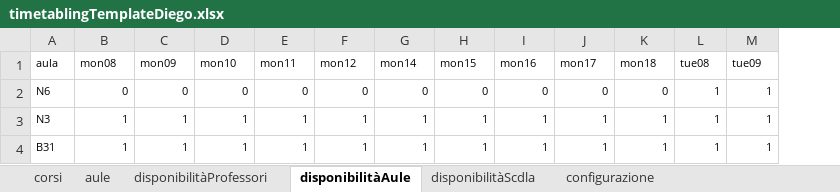
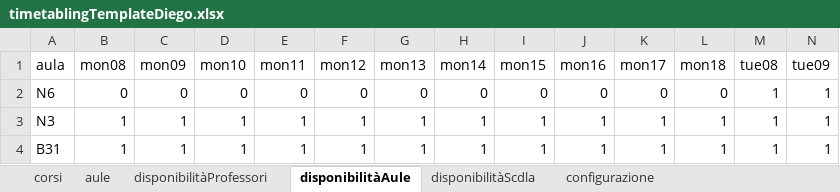
Before and after one commit to DiegoG-web/PDDL_timetableProject, an Excel workbook: V5/problemGeneratorDiego/timetablingTemplateDiego.xlsx, sheet disponibilitàAule, drawn as a sheet; only a part is shown; values as stored, in another font and other column widths than the file's, no borders; addresses are those after the commit; the diff covers the shown part only; the diff names each change by its address in the sheet, - before the commit and + after, or states it on an @@ line.

```diff
--- a/V5/problemGeneratorDiego/timetablingTemplateDiego.xlsx (sheet disponibilitàAule)
+++ b/V5/problemGeneratorDiego/timetablingTemplateDiego.xlsx (sheet disponibilitàAule)
+column G (mon13), rows 2-4: 0 | 1 | 1
@@ A1:F4 text size: larger @@
@@ H1:N4 text size: larger @@
```
Also changed, not shown: cell formats elsewhere in this sheet, sheet disponibilitàProfessori, sheet disponibilitàScdla, sheet corsi, sheet configurazione, sheet aule, 6 other files.
